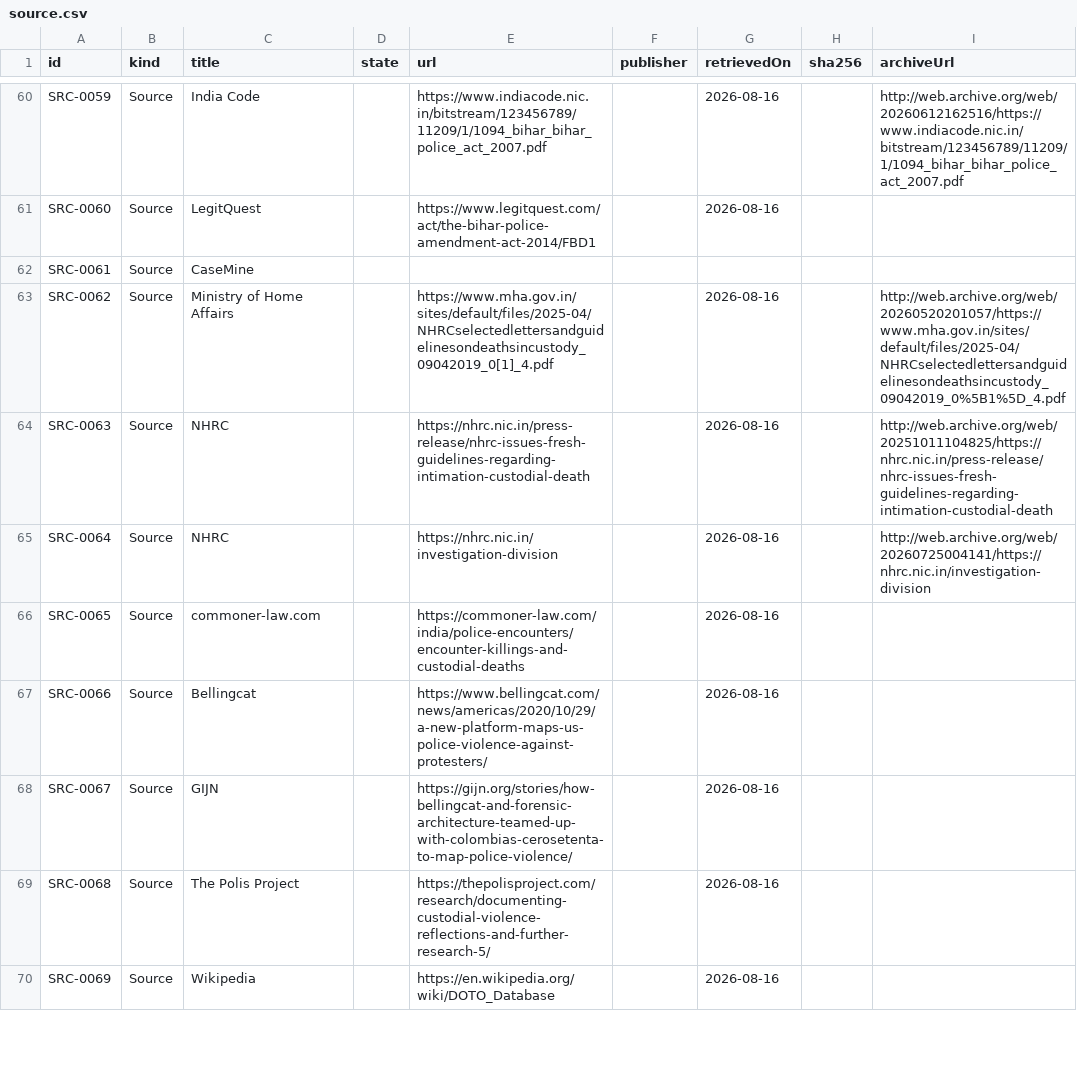
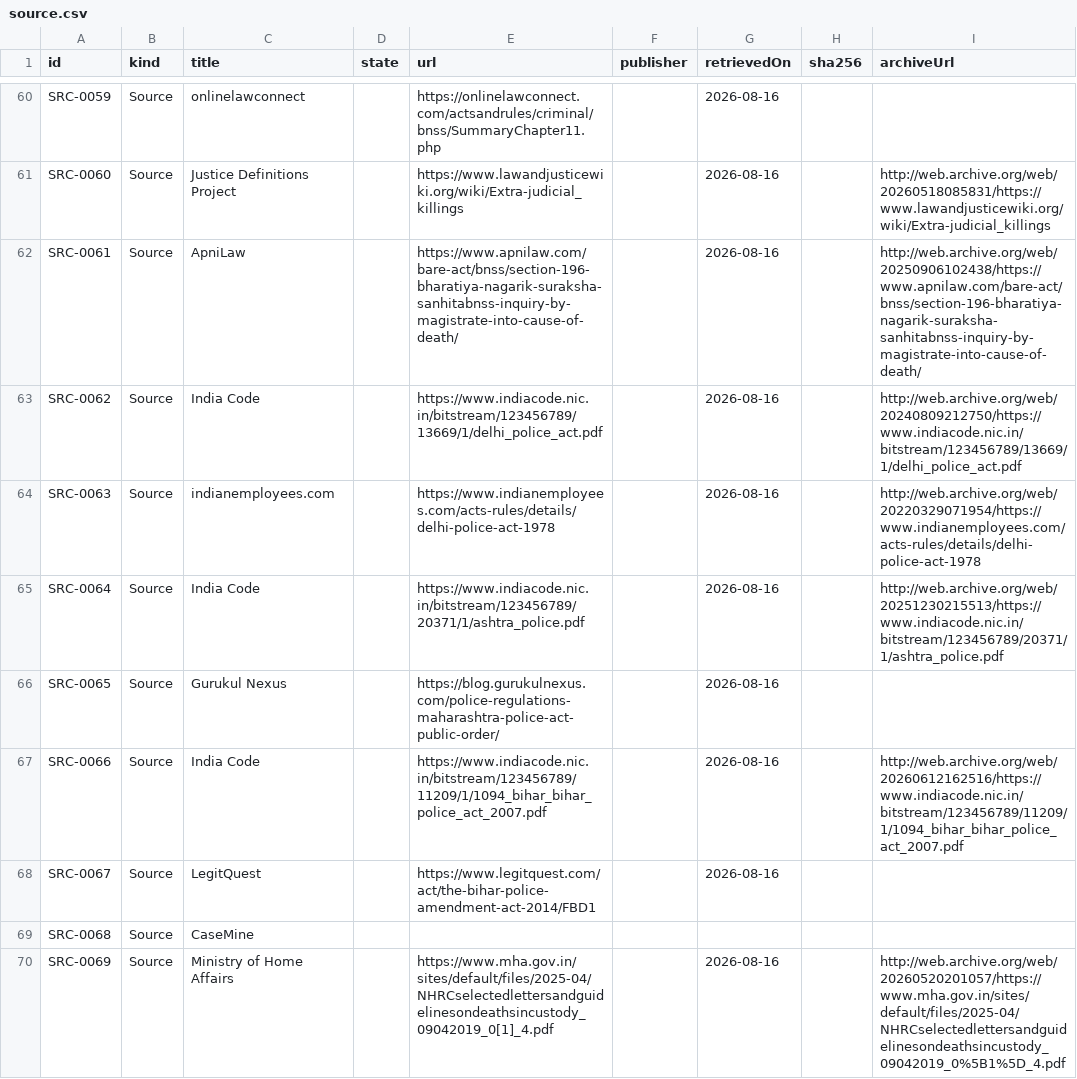
Before and after one commit to Varnasr/WhoGaveTheOrder, a CSV file: data/export/source.csv, drawn as a sheet; only a part is shown, gaps mark what is left out; the diff covers the shown part only; the diff names each change by its address in the sheet, - before the commit and + after, or states it on an @@ line.

```diff
--- a/data/export/source.csv
+++ b/data/export/source.csv
-C60 (title): India Code
+C60 (title): onlinelawconnect
-E60 (url): https://www.indiacode.nic.in/bitstream/123456789/11209/1/1094_bihar_bihar_police_act_2007.pdf
+E60 (url): https://onlinelawconnect.com/actsandrules/criminal/bnss/SummaryChapter11.php
-I60 (archiveUrl): http://web.archive.org/web/20260612162516/https://www.indiacode.nic.in/bitstream/123456789/11209/1/1094_bihar_bihar_police_act_2007.pdf
+I60 (archiveUrl): (empty)
-C61 (title): LegitQuest
+C61 (title): Justice Definitions Project
-E61 (url): https://www.legitquest.com/act/the-bihar-police-amendment-act-2014/FBD1
+E61 (url): https://www.lawandjusticewiki.org/wiki/Extra-judicial_killings
-I61 (archiveUrl): (empty)
+I61 (archiveUrl): http://web.archive.org/web/20260518085831/https://www.lawandjusticewiki.org/wiki/Extra-judicial_killings
-C62 (title): CaseMine
+C62 (title): ApniLaw
-E62 (url): (empty)
+E62 (url): https://www.apnilaw.com/bare-act/bnss/section-196-bharatiya-nagarik-suraksha-sanhitabnss-inquiry-by-magistrate-into-cause-of-death/
-G62 (retrievedOn): (empty)
+G62 (retrievedOn): 2026-08-16
-I62 (archiveUrl): (empty)
+I62 (archiveUrl): http://web.archive.org/web/20250906102438/https://www.apnilaw.com/bare-act/bnss/section-196-bharatiya-nagarik-suraksha-sanhitabnss-inquiry-by-magistrate-into-cause-of-death/
-C63 (title): Ministry of Home Affairs
+C63 (title): India Code
-E63 (url): https://www.mha.gov.in/sites/default/files/2025-04/NHRCselectedlettersandguidelinesondeathsincustody_09042019_0[1]_4.pdf
+E63 (url): https://www.indiacode.nic.in/bitstream/123456789/13669/1/delhi_police_act.pdf
-I63 (archiveUrl): http://web.archive.org/web/20260520201057/https://www.mha.gov.in/sites/default/files/2025-04/NHRCselectedlettersandguidelinesondeathsincustody_09042019_0%5B1%5D_4.pdf
+I63 (archiveUrl): http://web.archive.org/web/20240809212750/https://www.indiacode.nic.in/bitstream/123456789/13669/1/delhi_police_act.pdf
-C64 (title): NHRC
+C64 (title): indianemployees.com
-E64 (url): https://nhrc.nic.in/press-release/nhrc-issues-fresh-guidelines-regarding-intimation-custodial-death
+E64 (url): https://www.indianemployees.com/acts-rules/details/delhi-police-act-1978
-I64 (archiveUrl): http://web.archive.org/web/20251011104825/https://nhrc.nic.in/press-release/nhrc-issues-fresh-guidelines-regarding-intimation-custodial-death
+I64 (archiveUrl): http://web.archive.org/web/20220329071954/https://www.indianemployees.com/acts-rules/details/delhi-police-act-1978
-C65 (title): NHRC
+C65 (title): India Code
-E65 (url): https://nhrc.nic.in/investigation-division
+E65 (url): https://www.indiacode.nic.in/bitstream/123456789/20371/1/ashtra_police.pdf
-I65 (archiveUrl): http://web.archive.org/web/20260725004141/https://nhrc.nic.in/investigation-division
+I65 (archiveUrl): http://web.archive.org/web/20251230215513/https://www.indiacode.nic.in/bitstream/123456789/20371/1/ashtra_police.pdf
-C66 (title): commoner-law.com
+C66 (title): Gurukul Nexus
-E66 (url): https://commoner-law.com/india/police-encounters/encounter-killings-and-custodial-deaths
+E66 (url): https://blog.gurukulnexus.com/police-regulations-maharashtra-police-act-public-order/
-C67 (title): Bellingcat
+C67 (title): India Code
-E67 (url): https://www.bellingcat.com/news/americas/2020/10/29/a-new-platform-maps-us-police-violence-against-protesters/
+E67 (url): https://www.indiacode.nic.in/bitstream/123456789/11209/1/1094_bihar_bihar_police_act_2007.pdf
-I67 (archiveUrl): (empty)
+I67 (archiveUrl): http://web.archive.org/web/20260612162516/https://www.indiacode.nic.in/bitstream/123456789/11209/1/1094_bihar_bihar_police_act_2007.pdf
-C68 (title): GIJN
+C68 (title): LegitQuest
-E68 (url): https://gijn.org/stories/how-bellingcat-and-forensic-architecture-teamed-up-with-colombias-cerosetenta-to-map-police-violence/
+E68 (url): https://www.legitquest.com/act/the-bihar-police-amendment-act-2014/FBD1
-C69 (title): The Polis Project
+C69 (title): CaseMine
-E69 (url): https://thepolisproject.com/research/documenting-custodial-violence-reflections-and-further-research-5/
+E69 (url): (empty)
-G69 (retrievedOn): 2026-08-16
+G69 (retrievedOn): (empty)
-C70 (title): Wikipedia
+C70 (title): Ministry of Home Affairs
-E70 (url): https://en.wikipedia.org/wiki/DOTO_Database
+E70 (url): https://www.mha.gov.in/sites/default/files/2025-04/NHRCselectedlettersandguidelinesondeathsincustody_09042019_0[1]_4.pdf
-I70 (archiveUrl): (empty)
+I70 (archiveUrl): http://web.archive.org/web/20260520201057/https://www.mha.gov.in/sites/default/files/2025-04/NHRCselectedlettersandguidelinesondeathsincustody_09042019_0%5B1%5D_4.pdf
```
Also changed, not shown: 9 added rows and 42 edited cells elsewhere in this file, data/export/question.csv, 10 other files.
